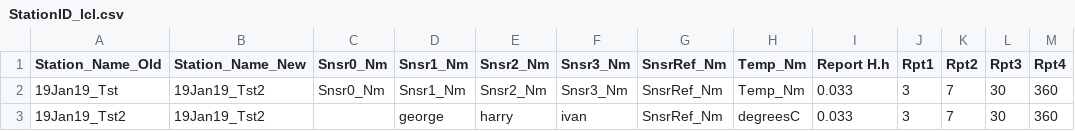
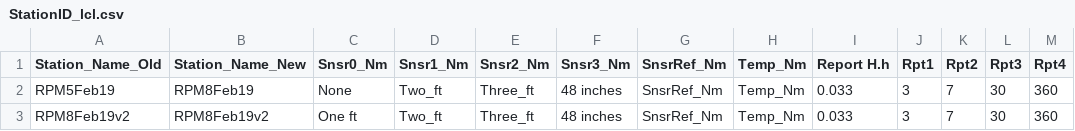
Before and after one commit to rpm113237/Soil_moisture19Jan19, a CSV file: StationID_lcl.csv, drawn as a sheet.

Commit message:
Change of station
Bug fixed (?) not checked out.

Getting ready for new computer.

```diff
--- a/StationID_lcl.csv
+++ b/StationID_lcl.csv
@@ -1,3 +1,3 @@
 Station_Name_Old,Station_Name_New,Snsr0_Nm,Snsr1_Nm,Snsr2_Nm,Snsr3_Nm,SnsrRef_Nm,Temp_Nm,Report H.h,Rpt1,Rpt2,Rpt3,Rpt4
-19Jan19_Tst,19Jan19_Tst2,Snsr0_Nm,Snsr1_Nm,Snsr2_Nm,Snsr3_Nm,SnsrRef_Nm,Temp_Nm,0.033,3,7,30,360
-19Jan19_Tst2,19Jan19_Tst2, ,george,harry,ivan,SnsrRef_Nm,degreesC,0.033,3,7,30,360
+RPM5Feb19,RPM8Feb19,None,Two_ft,Three_ft,48 inches,SnsrRef_Nm,Temp_Nm,0.033,3,7,30,360
+RPM8Feb19v2,RPM8Feb19v2,One ft,Two_ft,Three_ft,48 inches,SnsrRef_Nm,Temp_Nm,0.033,3,7,30,360
```
Also changed, not shown: 3 other files.
